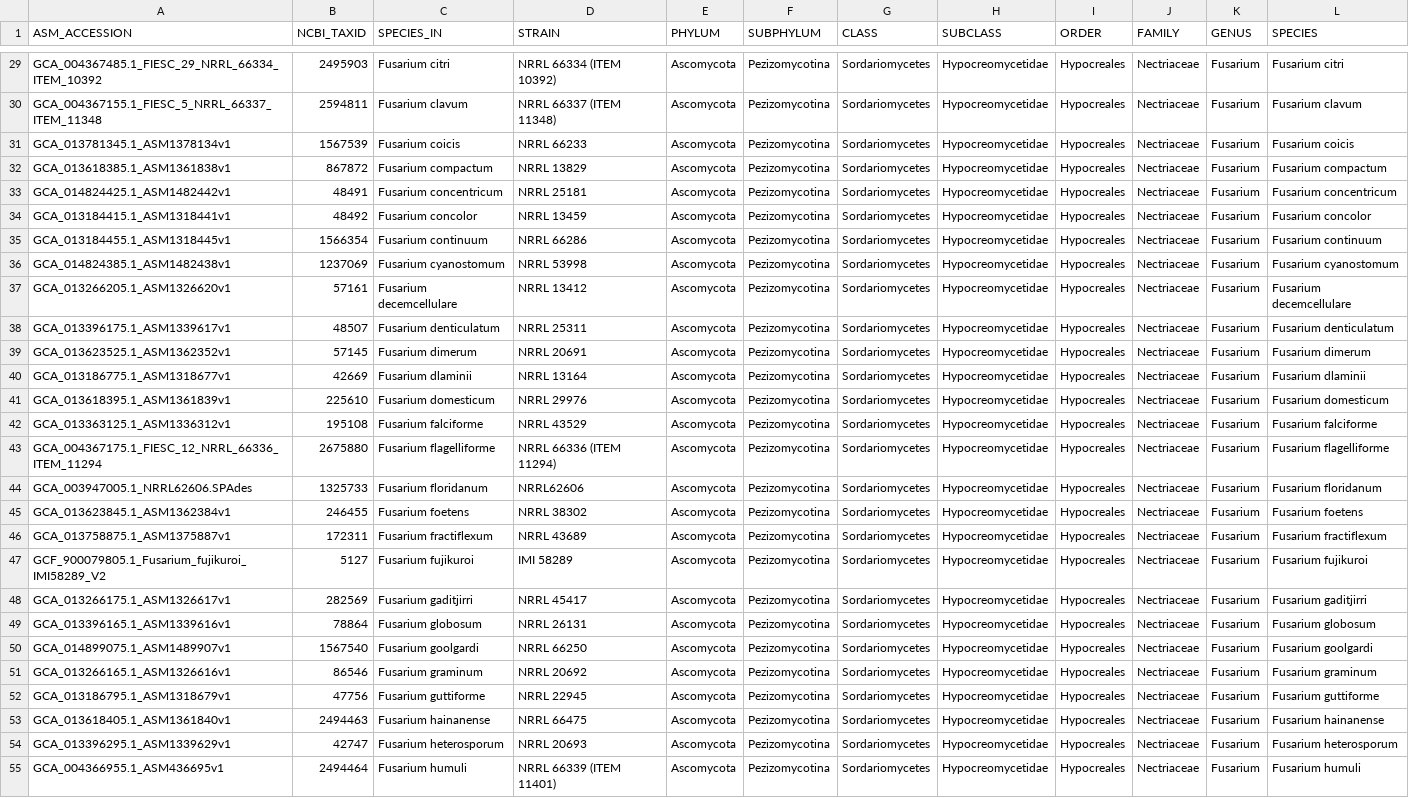
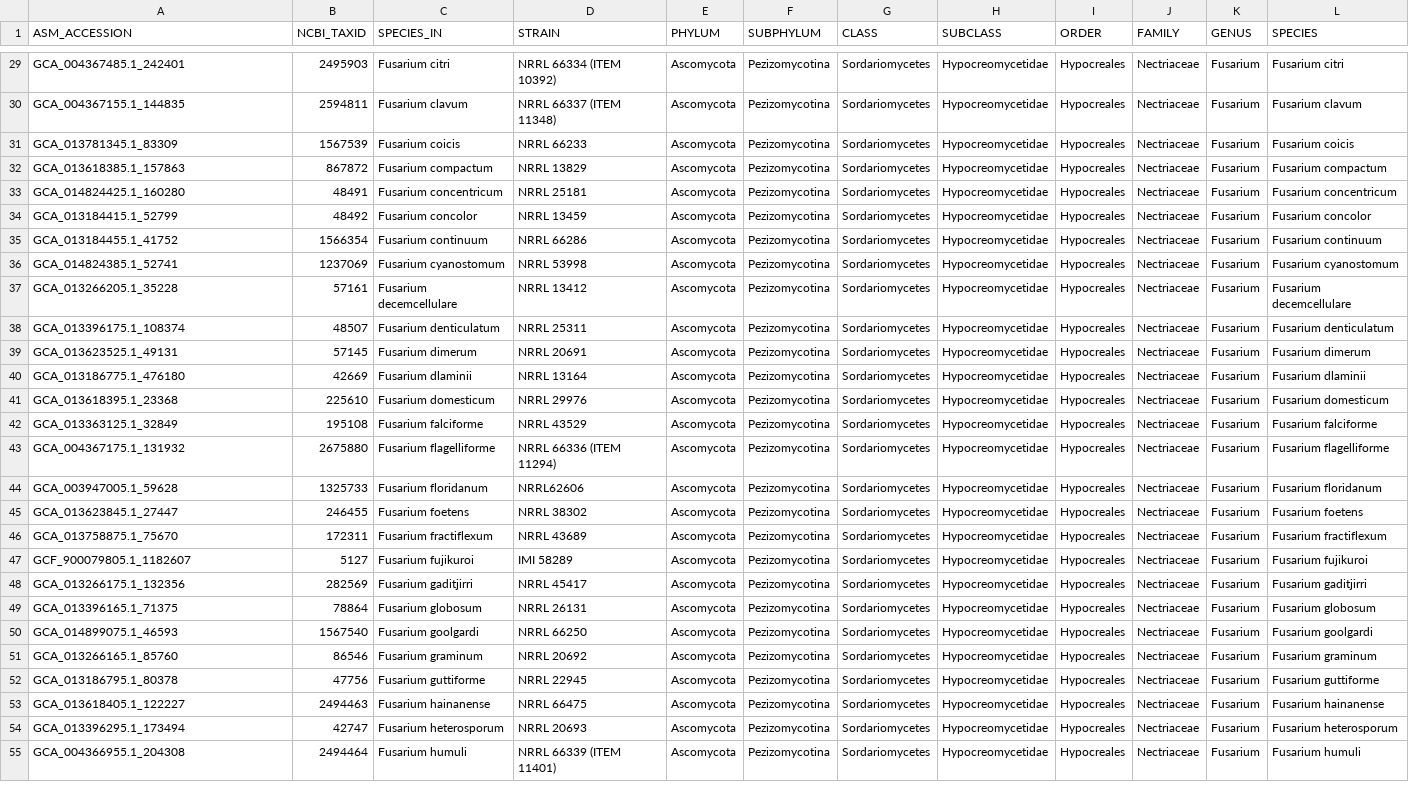
Before and after one commit to stajichlab/Fusarium_Phylogenomics, a CSV file: lib/ncbi_accessions_taxonomy.csv, drawn as a sheet; only a part is shown, gaps mark what is left out; the diff covers the shown part only; the diff names each change by its address in the sheet, - before the commit and + after, or states it on an @@ line.

```diff
--- a/lib/ncbi_accessions_taxonomy.csv
+++ b/lib/ncbi_accessions_taxonomy.csv
-A29 (ASM_ACCESSION): GCA_004367485.1_FIESC_29_NRRL_66334_ITEM_10392
+A29 (ASM_ACCESSION): GCA_004367485.1_242401
-A30 (ASM_ACCESSION): GCA_004367155.1_FIESC_5_NRRL_66337_ITEM_11348
+A30 (ASM_ACCESSION): GCA_004367155.1_144835
-A31 (ASM_ACCESSION): GCA_013781345.1_ASM1378134v1
+A31 (ASM_ACCESSION): GCA_013781345.1_83309
-A32 (ASM_ACCESSION): GCA_013618385.1_ASM1361838v1
+A32 (ASM_ACCESSION): GCA_013618385.1_157863
-A33 (ASM_ACCESSION): GCA_014824425.1_ASM1482442v1
+A33 (ASM_ACCESSION): GCA_014824425.1_160280
-A34 (ASM_ACCESSION): GCA_013184415.1_ASM1318441v1
+A34 (ASM_ACCESSION): GCA_013184415.1_52799
-A35 (ASM_ACCESSION): GCA_013184455.1_ASM1318445v1
+A35 (ASM_ACCESSION): GCA_013184455.1_41752
-A36 (ASM_ACCESSION): GCA_014824385.1_ASM1482438v1
+A36 (ASM_ACCESSION): GCA_014824385.1_52741
-A37 (ASM_ACCESSION): GCA_013266205.1_ASM1326620v1
+A37 (ASM_ACCESSION): GCA_013266205.1_35228
-A38 (ASM_ACCESSION): GCA_013396175.1_ASM1339617v1
+A38 (ASM_ACCESSION): GCA_013396175.1_108374
-A39 (ASM_ACCESSION): GCA_013623525.1_ASM1362352v1
+A39 (ASM_ACCESSION): GCA_013623525.1_49131
-A40 (ASM_ACCESSION): GCA_013186775.1_ASM1318677v1
+A40 (ASM_ACCESSION): GCA_013186775.1_476180
-A41 (ASM_ACCESSION): GCA_013618395.1_ASM1361839v1
+A41 (ASM_ACCESSION): GCA_013618395.1_23368
-A42 (ASM_ACCESSION): GCA_013363125.1_ASM1336312v1
+A42 (ASM_ACCESSION): GCA_013363125.1_32849
-A43 (ASM_ACCESSION): GCA_004367175.1_FIESC_12_NRRL_66336_ITEM_11294
+A43 (ASM_ACCESSION): GCA_004367175.1_131932
-A44 (ASM_ACCESSION): GCA_003947005.1_NRRL62606.SPAdes
+A44 (ASM_ACCESSION): GCA_003947005.1_59628
-A45 (ASM_ACCESSION): GCA_013623845.1_ASM1362384v1
+A45 (ASM_ACCESSION): GCA_013623845.1_27447
-A46 (ASM_ACCESSION): GCA_013758875.1_ASM1375887v1
+A46 (ASM_ACCESSION): GCA_013758875.1_75670
-A47 (ASM_ACCESSION): GCF_900079805.1_Fusarium_fujikuroi_IMI58289_V2
+A47 (ASM_ACCESSION): GCF_900079805.1_1182607
-A48 (ASM_ACCESSION): GCA_013266175.1_ASM1326617v1
+A48 (ASM_ACCESSION): GCA_013266175.1_132356
-A49 (ASM_ACCESSION): GCA_013396165.1_ASM1339616v1
+A49 (ASM_ACCESSION): GCA_013396165.1_71375
-A50 (ASM_ACCESSION): GCA_014899075.1_ASM1489907v1
+A50 (ASM_ACCESSION): GCA_014899075.1_46593
-A51 (ASM_ACCESSION): GCA_013266165.1_ASM1326616v1
+A51 (ASM_ACCESSION): GCA_013266165.1_85760
-A52 (ASM_ACCESSION): GCA_013186795.1_ASM1318679v1
+A52 (ASM_ACCESSION): GCA_013186795.1_80378
-A53 (ASM_ACCESSION): GCA_013618405.1_ASM1361840v1
+A53 (ASM_ACCESSION): GCA_013618405.1_122227
-A54 (ASM_ACCESSION): GCA_013396295.1_ASM1339629v1
+A54 (ASM_ACCESSION): GCA_013396295.1_173494
-A55 (ASM_ACCESSION): GCA_004366955.1_ASM436695v1
+A55 (ASM_ACCESSION): GCA_004366955.1_204308
```
Also changed, not shown: 112 edited cells elsewhere in this file, lib/ingroups.NCBI.csv, lib/ncbi_accessions_Fusarium.csv.
